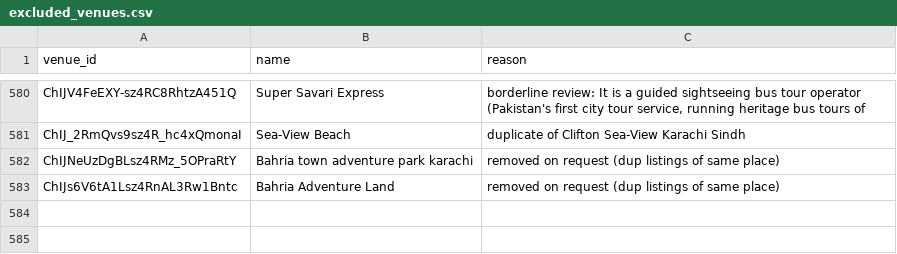
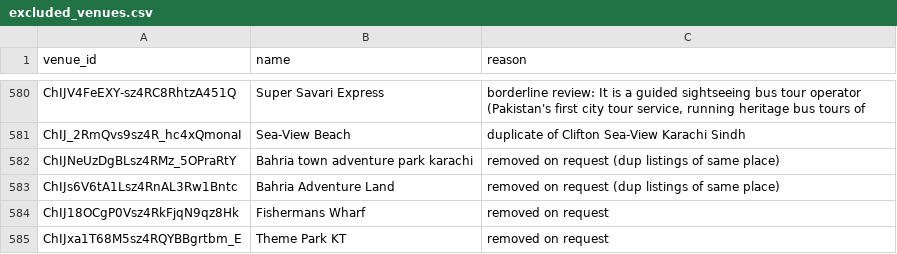
Before and after one commit to hassanraza04/niklo, a CSV file: pipeline/transform/seeds/excluded_venues.csv, drawn as a sheet; only a part is shown, gaps mark what is left out; the diff names each change by its address in the sheet, - before the commit and + after, or states it on an @@ line.

Commit message:
remove fishermans wharf, theme park kt, and al-jannat park from adventure parks

```diff
--- a/pipeline/transform/seeds/excluded_venues.csv
+++ b/pipeline/transform/seeds/excluded_venues.csv
+row 584: ChIJ18OCgP0Vsz4RkFjqN9qz8Hk | Fishermans Wharf | removed on request
+row 585: ChIJxa1T68M5sz4RQYBBgrtbm_E | Theme Park KT | removed on request
```
Also changed, not shown: pipeline/transform/seeds/venue_category_excludes.csv, 4 other files.
